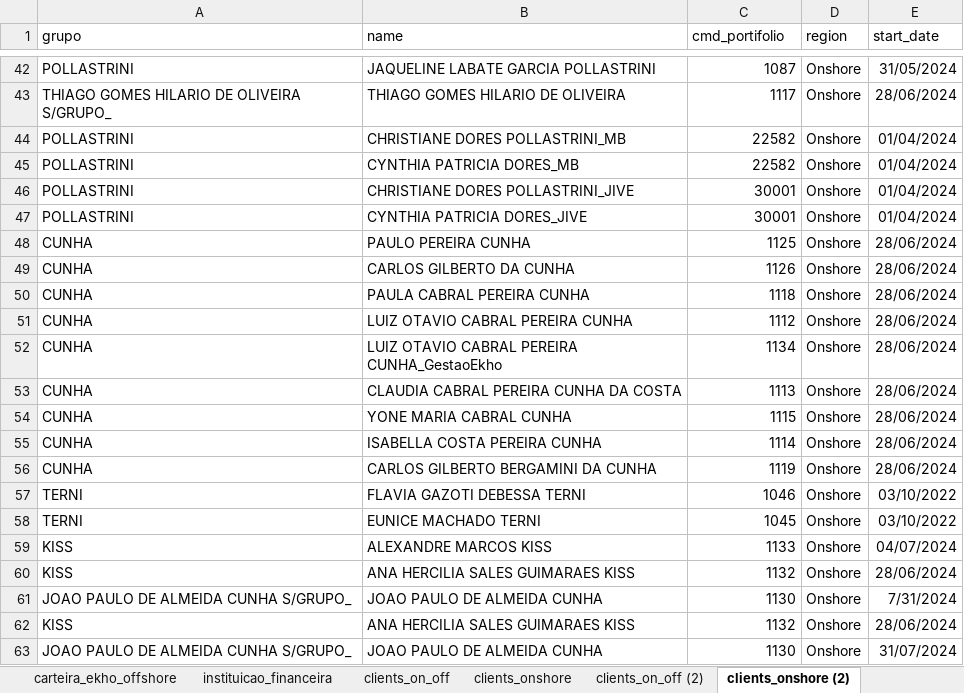
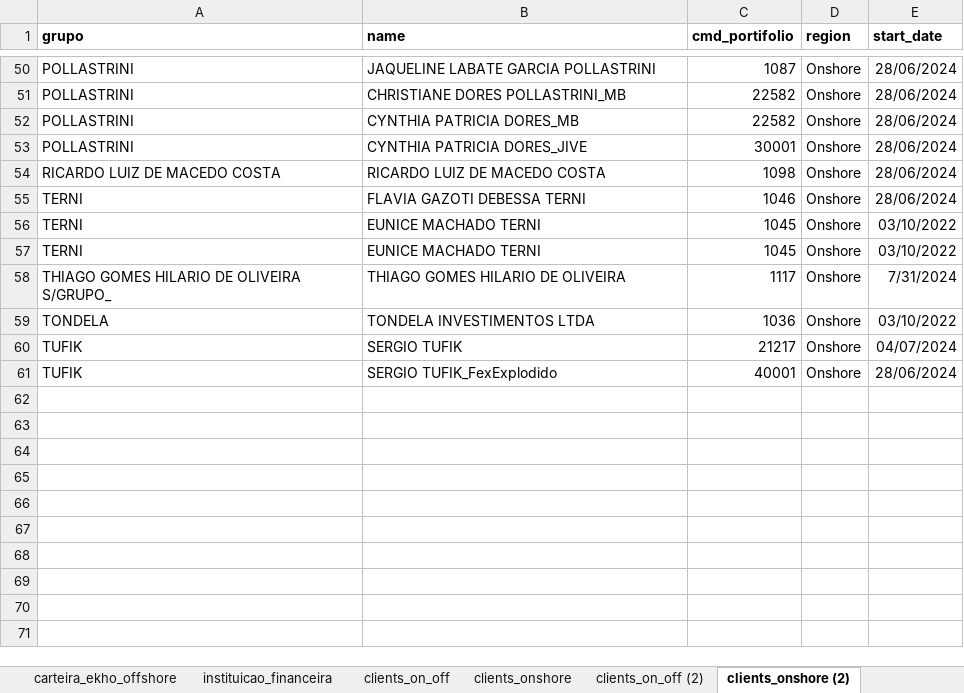
Before and after one commit to Ekho-Family-Office/relatorio_mensal, an Excel workbook: Suporte_Relatorio.xlsx, sheet clients_onshore (2), drawn as a sheet; only a part is shown, gaps mark what is left out; values as stored, in another font and other column widths than the file's, no borders; removed rows and columns are numbered as before the commit, all else as after; the diff covers the shown part only; the diff names each change by its address in the sheet, - before the commit and + after, or states it on an @@ line.

```diff
--- a/Suporte_Relatorio.xlsx (sheet clients_onshore (2))
+++ b/Suporte_Relatorio.xlsx (sheet clients_onshore (2))
-A1:E1 bold: off
+A1:E1 bold: on
-E50 (start_date): 31/05/2024
+E50 (start_date): 28/06/2024
-row 43: THIAGO GOMES HILARIO DE OLIVEIRA S/GRUPO_ | THIAGO GOMES HILARIO DE OLIVEIRA | 1117 | Onshore | 28/06/2024
-E51:E52 (start_date): 01/04/2024
+E51:E52 (start_date): 28/06/2024
-row 46: POLLASTRINI | CHRISTIANE DORES POLLASTRINI_JIVE | 30001 | Onshore | 01/04/2024
-E53 (start_date): 01/04/2024
+E53 (start_date): 28/06/2024
-row 48: CUNHA | PAULO PEREIRA CUNHA | 1125 | Onshore | 28/06/2024
-row 49: CUNHA | CARLOS GILBERTO DA CUNHA | 1126 | Onshore | 28/06/2024
-row 50: CUNHA | PAULA CABRAL PEREIRA CUNHA | 1118 | Onshore | 28/06/2024
-row 51: CUNHA | LUIZ OTAVIO CABRAL PEREIRA CUNHA | 1112 | Onshore | 28/06/2024
-row 52: CUNHA | LUIZ OTAVIO CABRAL PEREIRA CUNHA_GestaoEkho | 1134 | Onshore | 28/06/2024
-row 53: CUNHA | CLAUDIA CABRAL PEREIRA CUNHA DA COSTA | 1113 | Onshore | 28/06/2024
-row 54: CUNHA | YONE MARIA CABRAL CUNHA | 1115 | Onshore | 28/06/2024
@@ row 55 moved to row 26: CUNHA @@
-row 56: CUNHA | CARLOS GILBERTO BERGAMINI DA CUNHA | 1119 | Onshore | 28/06/2024
+row 54: RICARDO LUIZ DE MACEDO COSTA | RICARDO LUIZ DE MACEDO COSTA | 1098 | Onshore | 28/06/2024
-E55 (start_date): 03/10/2022
+E55 (start_date): 28/06/2024
-row 59: KISS | ALEXANDRE MARCOS KISS | 1133 | Onshore | 04/07/2024
@@ row 60 moved to row 42: KISS @@
+row 57: TERNI | EUNICE MACHADO TERNI | 1045 | Onshore | 03/10/2022
-A58 (grupo): JOAO PAULO DE ALMEIDA CUNHA S/GRUPO_
+A58 (grupo): THIAGO GOMES HILARIO DE OLIVEIRA S/GRUPO_
-B58 (name): JOAO PAULO DE ALMEIDA CUNHA
+B58 (name): THIAGO GOMES HILARIO DE OLIVEIRA
-C58 (cmd_portifolio): 1130
+C58 (cmd_portifolio): 1117
-row 62: KISS | ANA HERCILIA SALES GUIMARAES KISS | 1132 | Onshore | 28/06/2024
-row 63: JOAO PAULO DE ALMEIDA CUNHA S/GRUPO_ | JOAO PAULO DE ALMEIDA CUNHA | 1130 | Onshore | 31/07/2024
+row 59: TONDELA | TONDELA INVESTIMENTOS LTDA | 1036 | Onshore | 03/10/2022
+row 60: TUFIK | SERGIO TUFIK | 21217 | Onshore | 04/07/2024
+row 61: TUFIK | SERGIO TUFIK_FexExplodido | 40001 | Onshore | 28/06/2024
```
Also changed, not shown: 22 added rows, 16 removed rows and 22 edited cells elsewhere in this sheet, sheet clients_on_off, sheet clients_onshore, sheet clients_on_off (2), sheet instituicao_financeira.
